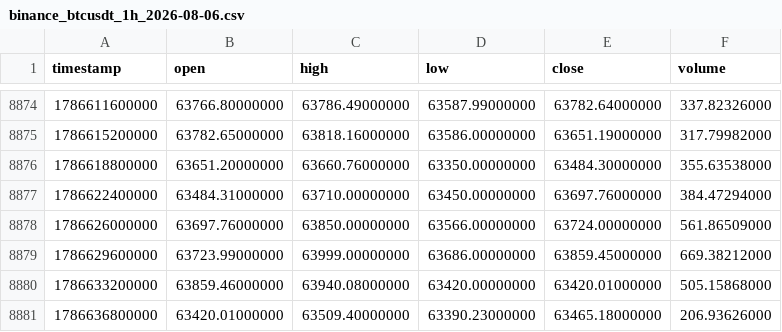
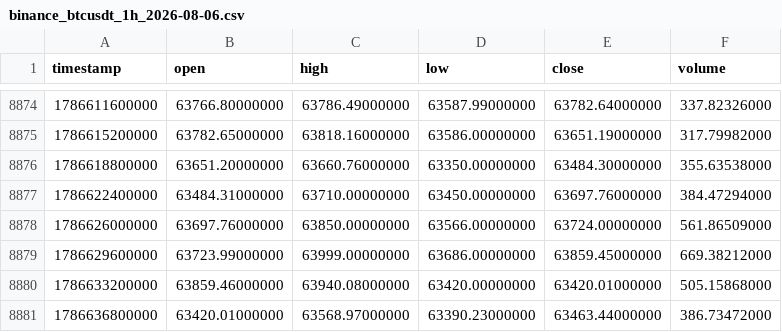
Before and after one commit to dmuhoro/TraderOS, a CSV file: docs/evidence/frozen/binance_btcusdt_1h_2026-08-06.csv, drawn as a sheet; only a part is shown, gaps mark what is left out.

```diff
--- a/docs/evidence/frozen/binance_btcusdt_1h_2026-08-06.csv
+++ b/docs/evidence/frozen/binance_btcusdt_1h_2026-08-06.csv
@@ -8880,2 +8880,2 @@ timestamp,open,high,low,close,volume
 1786633200000,63859.46000000,63940.08000000,63420.00000000,63420.01000000,505.15868000
-1786636800000,63420.01000000,63509.40000000,63390.23000000,63465.18000000,206.93626000
+1786636800000,63420.01000000,63568.97000000,63390.23000000,63463.44000000,386.73472000
```
Also changed, not shown: 23 other files.
